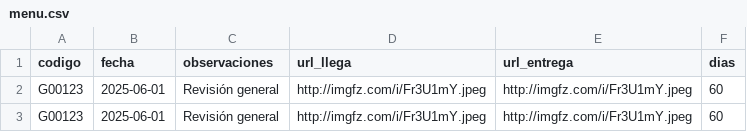
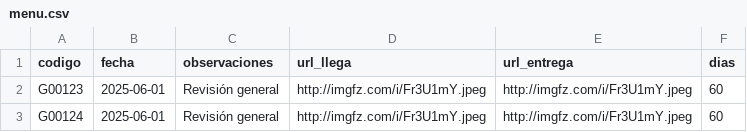
Before and after one commit to Zeta33/demo, a CSV file: menu.csv, drawn as a sheet.

Commit message:
Update menu.csv

```diff
--- a/menu.csv
+++ b/menu.csv
@@ -2,2 +2,2 @@ codigo,fecha,observaciones,url_llega,url_entrega,dias
 G00123,2025-06-01,Revisión general,http://imgfz.com/i/Fr3U1mY.jpeg,http://imgfz.com/i/Fr3U1mY.jpeg,60
-G00123,2025-06-01,Revisión general,http://imgfz.com/i/Fr3U1mY.jpeg,http://imgfz.com/i/Fr3U1mY.jpeg,60
+G00124,2025-06-01,Revisión general,http://imgfz.com/i/Fr3U1mY.jpeg,http://imgfz.com/i/Fr3U1mY.jpeg,60
```
